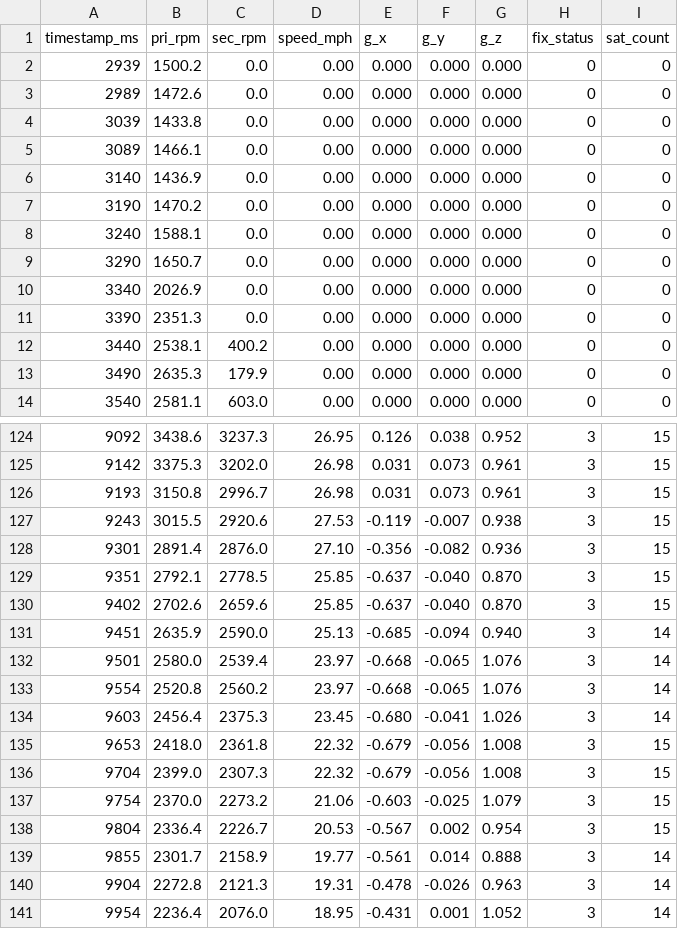
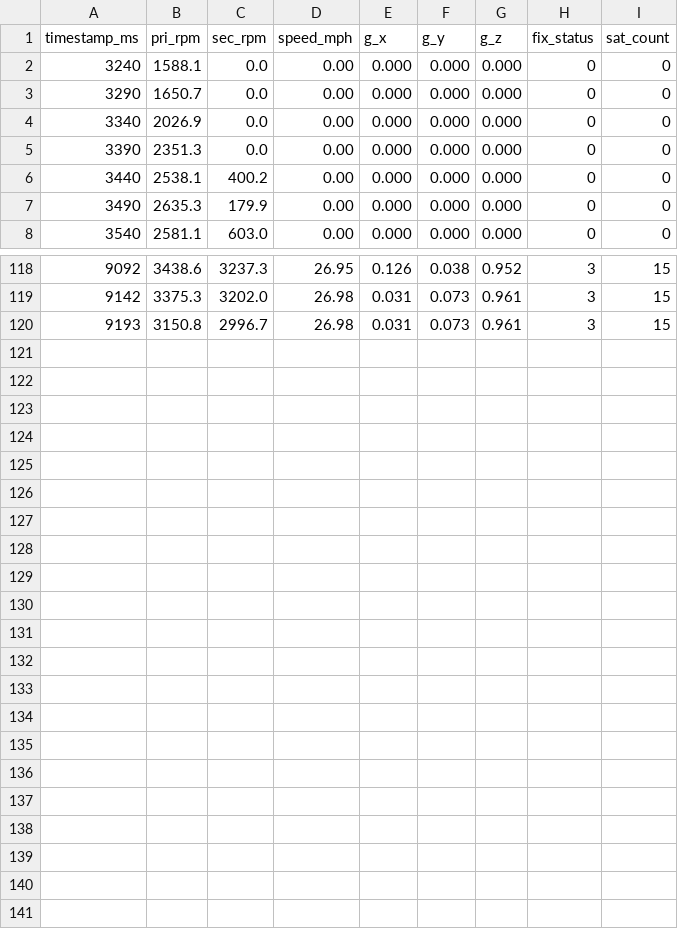
Before and after one commit to TAMU-Baja-Controls/Baja-27, a CSV file: 26_Accelerated_DAQ/Data_Raw/CVT_RUN_4.CSV, drawn as a sheet; only a part is shown, gaps mark what is left out.

```diff
--- a/26_Accelerated_DAQ/Data_Raw/CVT_RUN_4.CSV
+++ b/26_Accelerated_DAQ/Data_Raw/CVT_RUN_4.CSV
@@ -1,8 +1,2 @@
 timestamp_ms,pri_rpm,sec_rpm,speed_mph,g_x,g_y,g_z,fix_status,sat_count
-2939,1500.2,0.0,0.00,0.000,0.000,0.000,0,0
-2989,1472.6,0.0,0.00,0.000,0.000,0.000,0,0
-3039,1433.8,0.0,0.00,0.000,0.000,0.000,0,0
-3089,1466.1,0.0,0.00,0.000,0.000,0.000,0,0
-3140,1436.9,0.0,0.00,0.000,0.000,0.000,0,0
-3190,1470.2,0.0,0.00,0.000,0.000,0.000,0,0
 3240,1588.1,0.0,0.00,0.000,0.000,0.000,0,0
@@ -126,16 +120 @@ timestamp_ms,pri_rpm,sec_rpm,speed_mph,g_x,g_y,g_z,fix_status,sat_count
 9193,3150.8,2996.7,26.98,0.031,0.073,0.961,3,15
-9243,3015.5,2920.6,27.53,-0.119,-0.007,0.938,3,15
-9301,2891.4,2876.0,27.10,-0.356,-0.082,0.936,3,15
-9351,2792.1,2778.5,25.85,-0.637,-0.040,0.870,3,15
-9402,2702.6,2659.6,25.85,-0.637,-0.040,0.870,3,15
-9451,2635.9,2590.0,25.13,-0.685,-0.094,0.940,3,14
-9501,2580.0,2539.4,23.97,-0.668,-0.065,1.076,3,14
-9554,2520.8,2560.2,23.97,-0.668,-0.065,1.076,3,14
-9603,2456.4,2375.3,23.45,-0.680,-0.041,1.026,3,14
-9653,2418.0,2361.8,22.32,-0.679,-0.056,1.008,3,15
-9704,2399.0,2307.3,22.32,-0.679,-0.056,1.008,3,15
-9754,2370.0,2273.2,21.06,-0.603,-0.025,1.079,3,15
-9804,2336.4,2226.7,20.53,-0.567,0.002,0.954,3,15
-9855,2301.7,2158.9,19.77,-0.561,0.014,0.888,3,14
-9904,2272.8,2121.3,19.31,-0.478,-0.026,0.963,3,14
-9954,2236.4,2076.0,18.95,-0.431,0.001,1.052,3,14
```
Also changed, not shown: 26_Accelerated_DAQ/Data_Raw/CVT_RUN_1.CSV, 14 other files.
